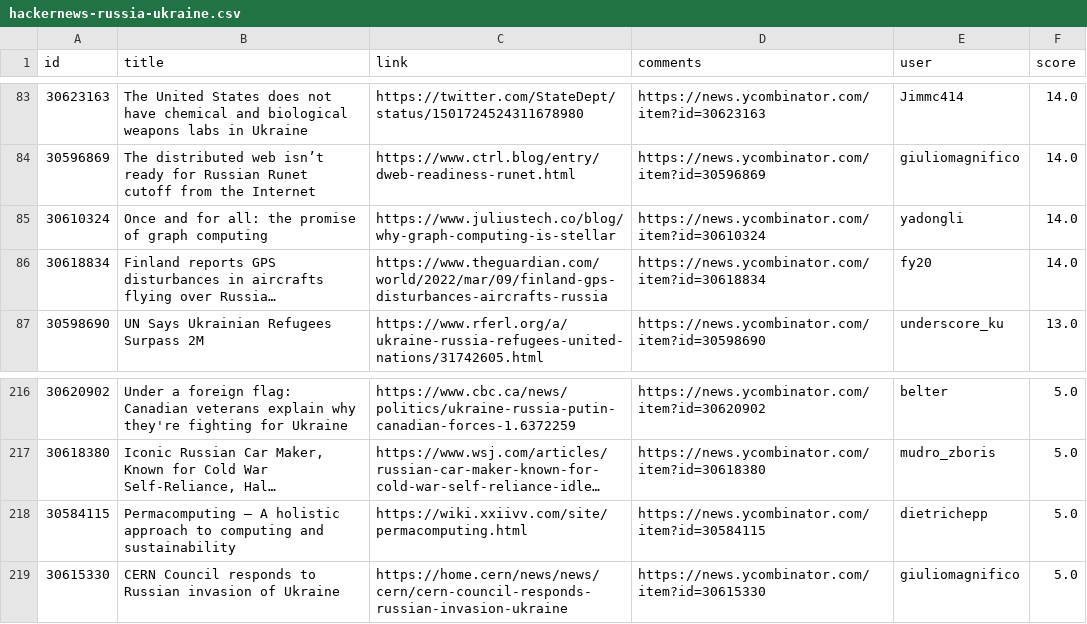
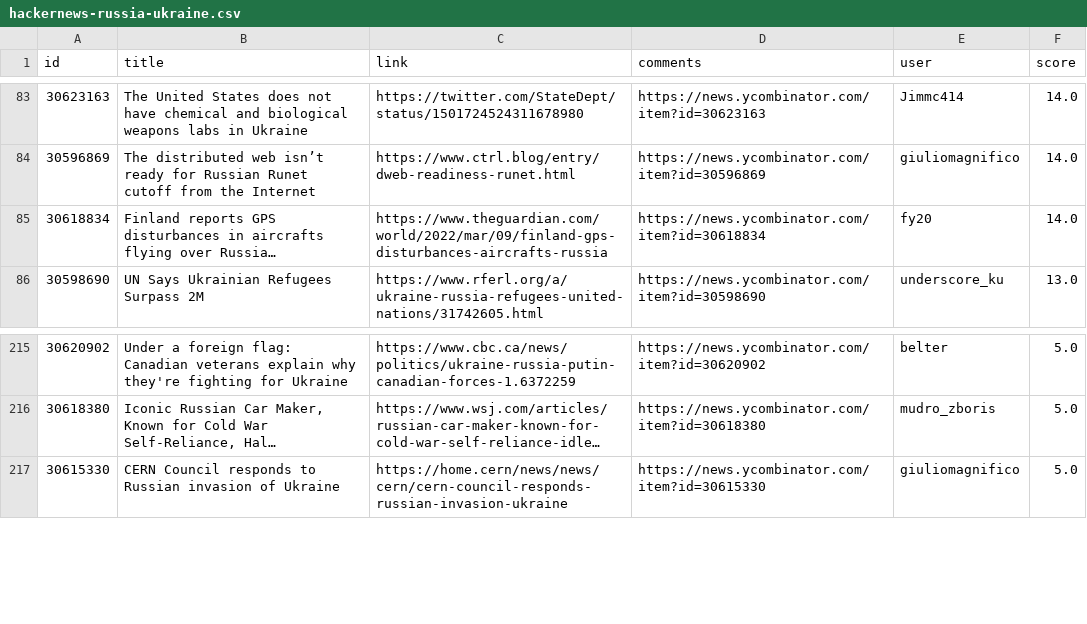
Before and after one commit to z3c0/oghma-infinium, a CSV file: global/hackernews-russia-ukraine.csv, drawn as a sheet; only a part is shown, gaps mark what is left out; long unchanged cells end in …; the diff names each change by its address in the sheet, - before the commit and + after, or states it on an @@ line.

Commit message:
exclude computing stories

```diff
--- a/global/hackernews-russia-ukraine.csv
+++ b/global/hackernews-russia-ukraine.csv
-row 85: 30610324 | Once and for all: the promise of graph computing | https://www.juliustech.co/blog/why-graph-computing-is-stellar | https://news.ycombinator.com/item?id=30610324 | yadongli | 14.0
-row 218: 30584115 | Permacomputing – A holistic approach to computing and sustainability | https://wiki.xxiivv.com/site/permacomputing.html | https://news.ycombinator.com/item?id=30584115 | dietrichepp | 5.0
```
Also changed, not shown: 3 other files.
